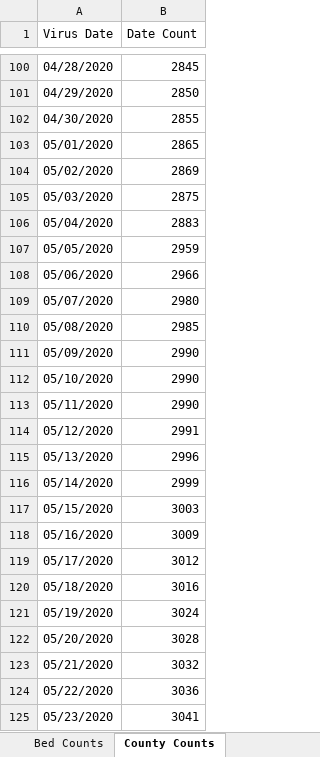
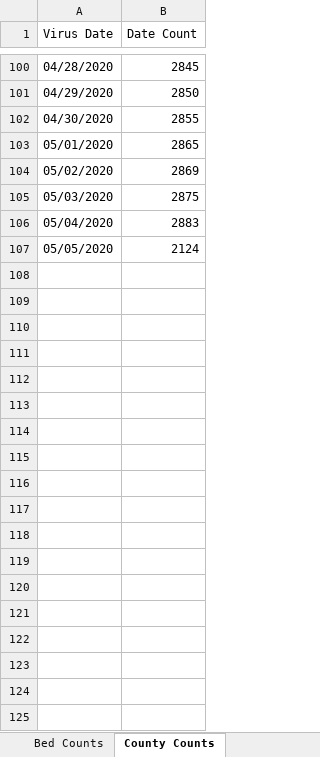
Before and after one commit to mhowe0422/mhowe0422.github.io, an Excel workbook: covid19/data/USCaseCount.xlsx, sheet County Counts, drawn as a sheet; only a part is shown, gaps mark what is left out; values as stored, in another font and other column widths than the file's, no borders; table styles not drawn; the diff covers the shown part only; the diff names each change by its address in the sheet, - before the commit and + after, or states it on an @@ line.

```diff
--- a/covid19/data/USCaseCount.xlsx (sheet County Counts)
+++ b/covid19/data/USCaseCount.xlsx (sheet County Counts)
-B107 (Date Count): 2959
+B107 (Date Count): 2124
-row 108: 05/06/2020 | 2966
-row 109: 05/07/2020 | 2980
-row 110: 05/08/2020 | 2985
-row 111: 05/09/2020 | 2990
-row 112: 05/10/2020 | 2990
-row 113: 05/11/2020 | 2990
-row 114: 05/12/2020 | 2991
-row 115: 05/13/2020 | 2996
-row 116: 05/14/2020 | 2999
-row 117: 05/15/2020 | 3003
-row 118: 05/16/2020 | 3009
-row 119: 05/17/2020 | 3012
-row 120: 05/18/2020 | 3016
-row 121: 05/19/2020 | 3024
-row 122: 05/20/2020 | 3028
-row 123: 05/21/2020 | 3032
-row 124: 05/22/2020 | 3036
-row 125: 05/23/2020 | 3041
```
Also changed, not shown: 191 removed rows elsewhere in this sheet, sheet Deaths Data, sheet Cases Data, sheet Bed Counts, charts or pictures, covid19/data/CaseRatio.xlsx, covid19/data/CountyStateCaseDeathTrends.xlsx, 4 other files.
